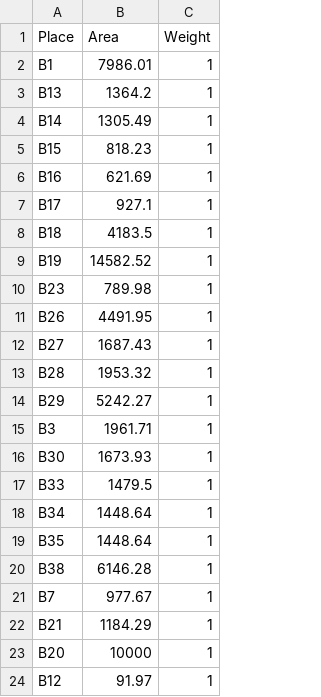
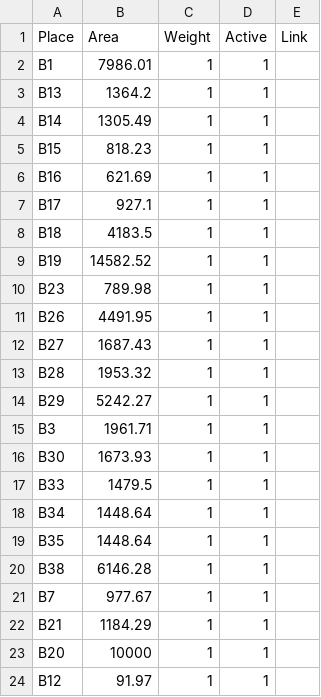
Before and after one commit to dromero1/University-Dynamics-ABMS, a CSV file: GeoCampusPandemic/data/databases/teaching-areas.csv, drawn as a sheet; the diff names each change by its address in the sheet, - before the commit and + after, or states it on an @@ line.

```diff
--- a/GeoCampusPandemic/data/databases/teaching-areas.csv
+++ b/GeoCampusPandemic/data/databases/teaching-areas.csv
+column D (Active), rows 2-24: all 1
+column E (Link), empty
```
Also changed, not shown: GeoCampusPandemic/data/databases/shared-areas.csv, 40 other files.
